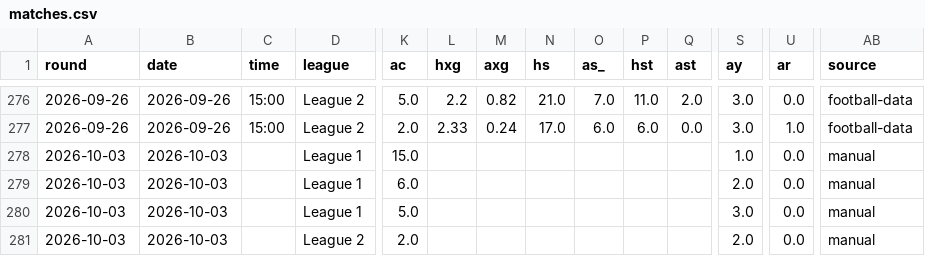
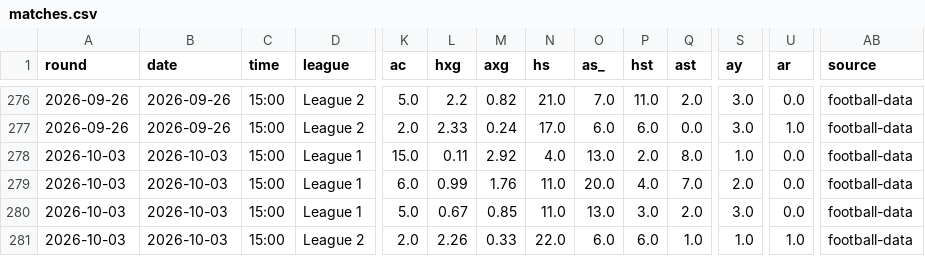
Before and after one commit to Pinocent/efl-corners, a CSV file: data/matches.csv, drawn as a sheet; only a part is shown, gaps mark what is left out; the diff covers the shown part only; the diff names each change by its address in the sheet, - before the commit and + after, or states it on an @@ line.

```diff
--- a/data/matches.csv
+++ b/data/matches.csv
-C278:C281 (time): (empty)
+C278:C281 (time): 15:00
-L278 (hxg): (empty)
+L278 (hxg): 0.11
-M278 (axg): (empty)
+M278 (axg): 2.92
-N278 (hs): (empty)
+N278 (hs): 4.0
-O278 (as_): (empty)
+O278 (as_): 13.0
-P278 (hst): (empty)
+P278 (hst): 2.0
-Q278 (ast): (empty)
+Q278 (ast): 8.0
-AB278:AB281 (source): manual
+AB278:AB281 (source): football-data
-L279 (hxg): (empty)
+L279 (hxg): 0.99
-M279 (axg): (empty)
+M279 (axg): 1.76
-N279:N280 (hs): (empty)
+N279:N280 (hs): 11.0
-O279 (as_): (empty)
+O279 (as_): 20.0
-P279 (hst): (empty)
+P279 (hst): 4.0
-Q279 (ast): (empty)
+Q279 (ast): 7.0
-L280 (hxg): (empty)
+L280 (hxg): 0.67
-M280 (axg): (empty)
+M280 (axg): 0.85
-O280 (as_): (empty)
+O280 (as_): 13.0
-P280 (hst): (empty)
+P280 (hst): 3.0
-Q280 (ast): (empty)
+Q280 (ast): 2.0
-L281 (hxg): (empty)
+L281 (hxg): 2.26
-M281 (axg): (empty)
+M281 (axg): 0.33
-N281 (hs): (empty)
+N281 (hs): 22.0
-O281 (as_): (empty)
+O281 (as_): 6.0
-P281 (hst): (empty)
+P281 (hst): 6.0
-Q281 (ast): (empty)
+Q281 (ast): 1.0
-S281 (ay): 2.0
+S281 (ay): 1.0
-U281 (ar): 0.0
+U281 (ar): 1.0
```
Also changed, not shown: 58 edited cells elsewhere in this file, data/predictions.csv, 2 other files.
